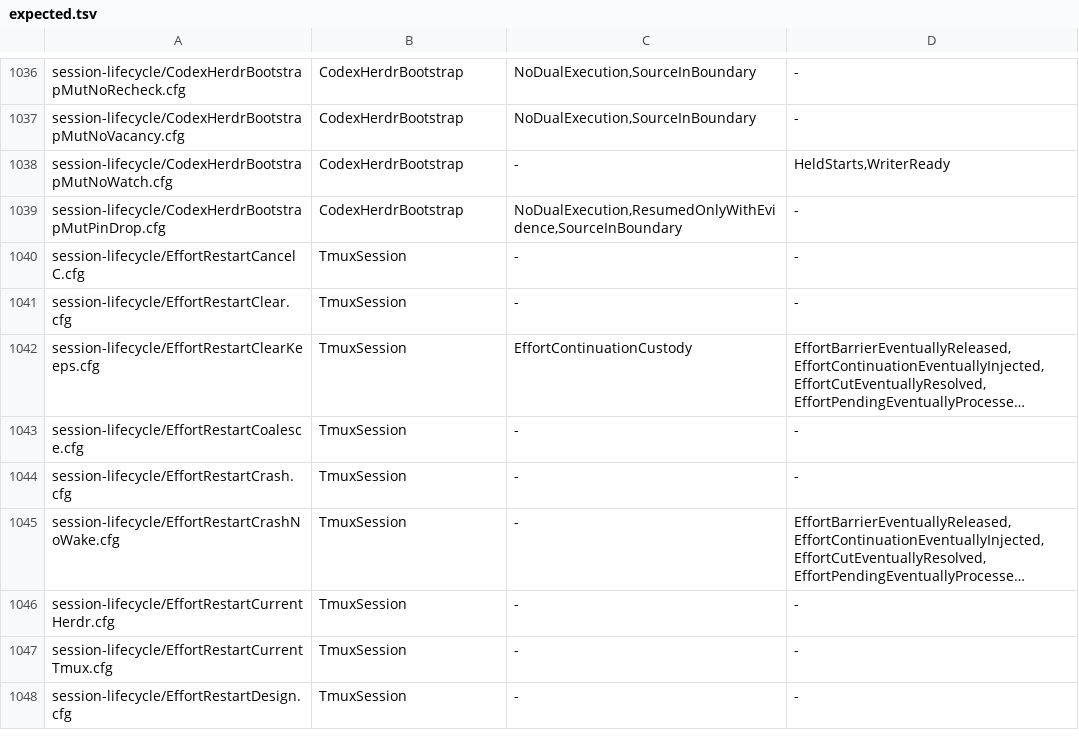
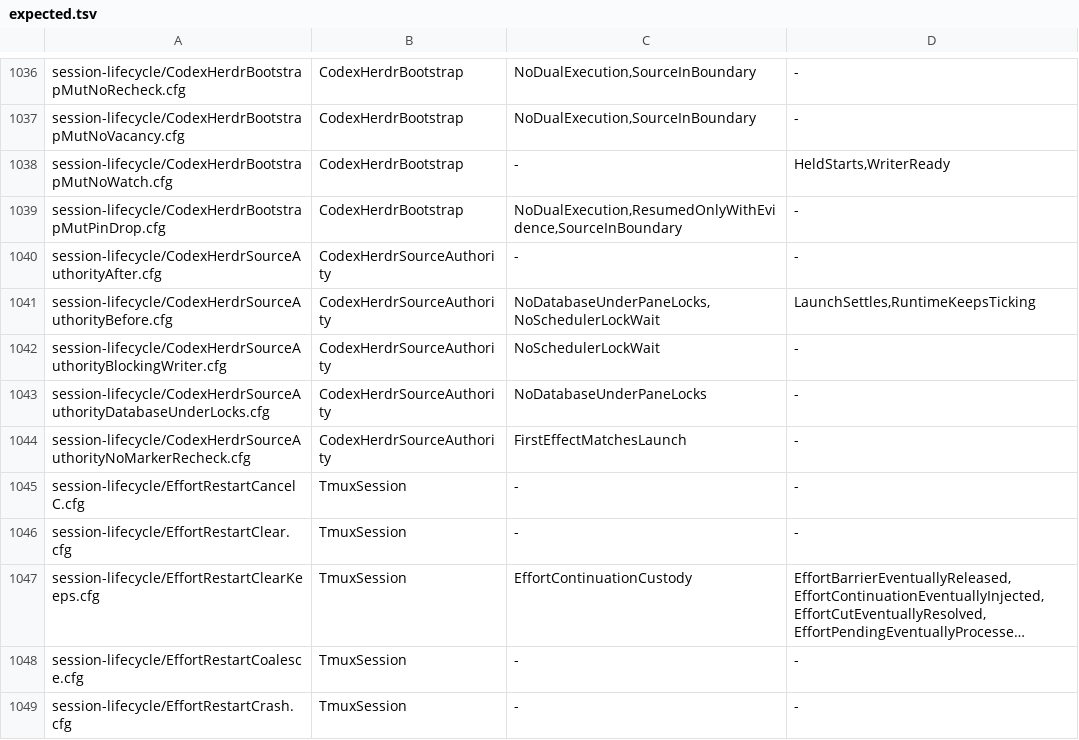
Before and after one commit to itismyfield/AgentDesk, a TSV file: docs/statecharts/expected.tsv, drawn as a sheet; only a part is shown, gaps mark what is left out; the shorter side is filled out with more unchanged rows; long unchanged cells end in …; the diff names each change by its address in the sheet, - before the commit and + after, or states it on an @@ line.

```diff
--- a/docs/statecharts/expected.tsv
+++ b/docs/statecharts/expected.tsv
+row 1040: session-lifecycle/CodexHerdrSourceAuthorityAfter.cfg | CodexHerdrSourceAuthority | - | -
+row 1041: session-lifecycle/CodexHerdrSourceAuthorityBefore.cfg | CodexHerdrSourceAuthority | NoDatabaseUnderPaneLocks,NoSchedulerLockWait | LaunchSettles,RuntimeKeepsTicking
+row 1042: session-lifecycle/CodexHerdrSourceAuthorityBlockingWriter.cfg | CodexHerdrSourceAuthority | NoSchedulerLockWait | -
+row 1043: session-lifecycle/CodexHerdrSourceAuthorityDatabaseUnderLocks.cfg | CodexHerdrSourceAuthority | NoDatabaseUnderPaneLocks | -
+row 1044: session-lifecycle/CodexHerdrSourceAuthorityNoMarkerRecheck.cfg | CodexHerdrSourceAuthority | FirstEffectMatchesLaunch | -
```
Also changed, not shown: 12 other files.
